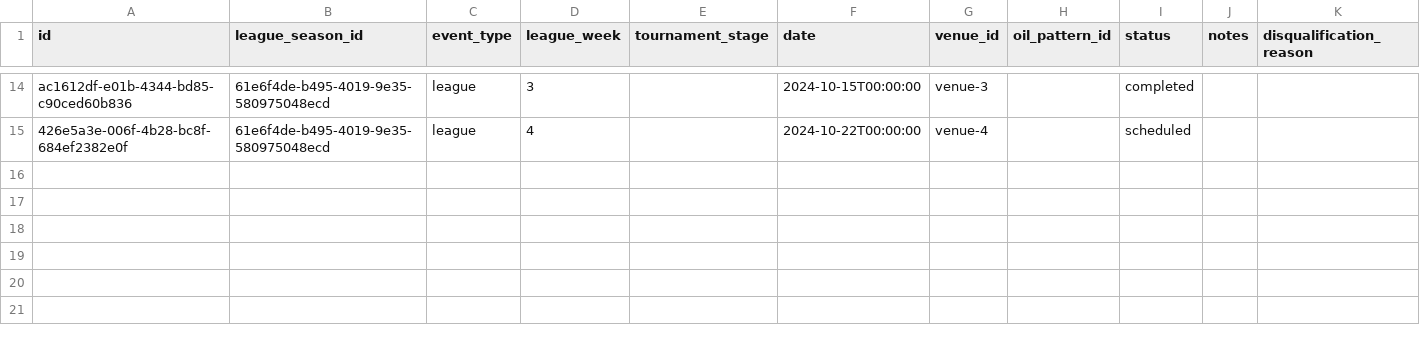
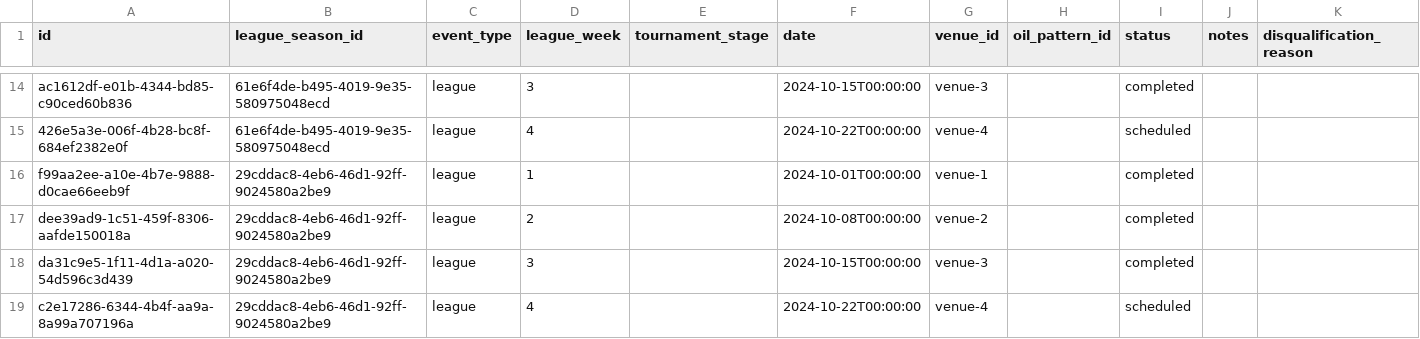
Before and after one commit to AmbidextrousCoatie/league_analyzer, a CSV file: sample_data/relational_csv/event.csv, drawn as a sheet; only a part is shown, gaps mark what is left out; the diff names each change by its address in the sheet, - before the commit and + after, or states it on an @@ line.

```diff
--- a/sample_data/relational_csv/event.csv
+++ b/sample_data/relational_csv/event.csv
+row 16: f99aa2ee-a10e-4b7e-9888-d0cae66eeb9f | 29cddac8-4eb6-46d1-92ff-9024580a2be9 | league | 1 |  | 2024-10-01T00:00:00 | venue-1 |  | completed
+row 17: dee39ad9-1c51-459f-8306-aafde150018a | 29cddac8-4eb6-46d1-92ff-9024580a2be9 | league | 2 |  | 2024-10-08T00:00:00 | venue-2 |  | completed
+row 18: da31c9e5-1f11-4d1a-a020-54d596c3d439 | 29cddac8-4eb6-46d1-92ff-9024580a2be9 | league | 3 |  | 2024-10-15T00:00:00 | venue-3 |  | completed
+row 19: c2e17286-6344-4b4f-aa9a-8a99a707196a | 29cddac8-4eb6-46d1-92ff-9024580a2be9 | league | 4 |  | 2024-10-22T00:00:00 | venue-4 |  | scheduled
```
Also changed, not shown: sample_data/relational_csv/club.csv, sample_data/relational_csv/game.csv, 25 other files.
